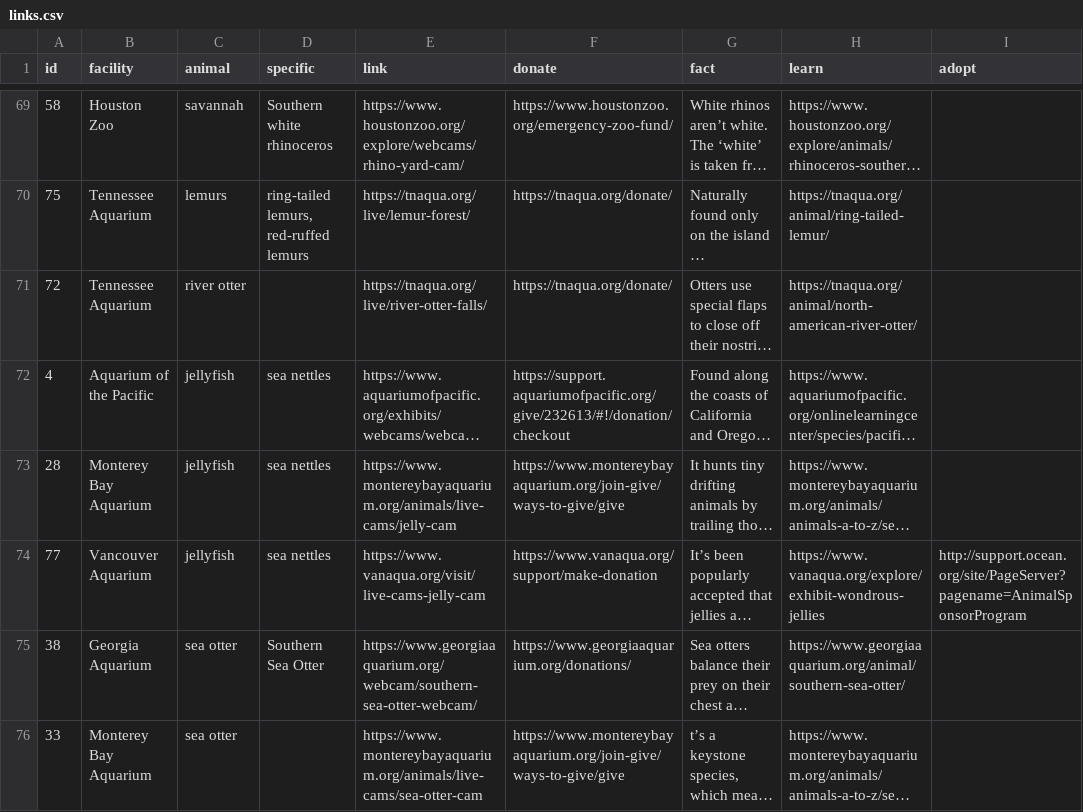
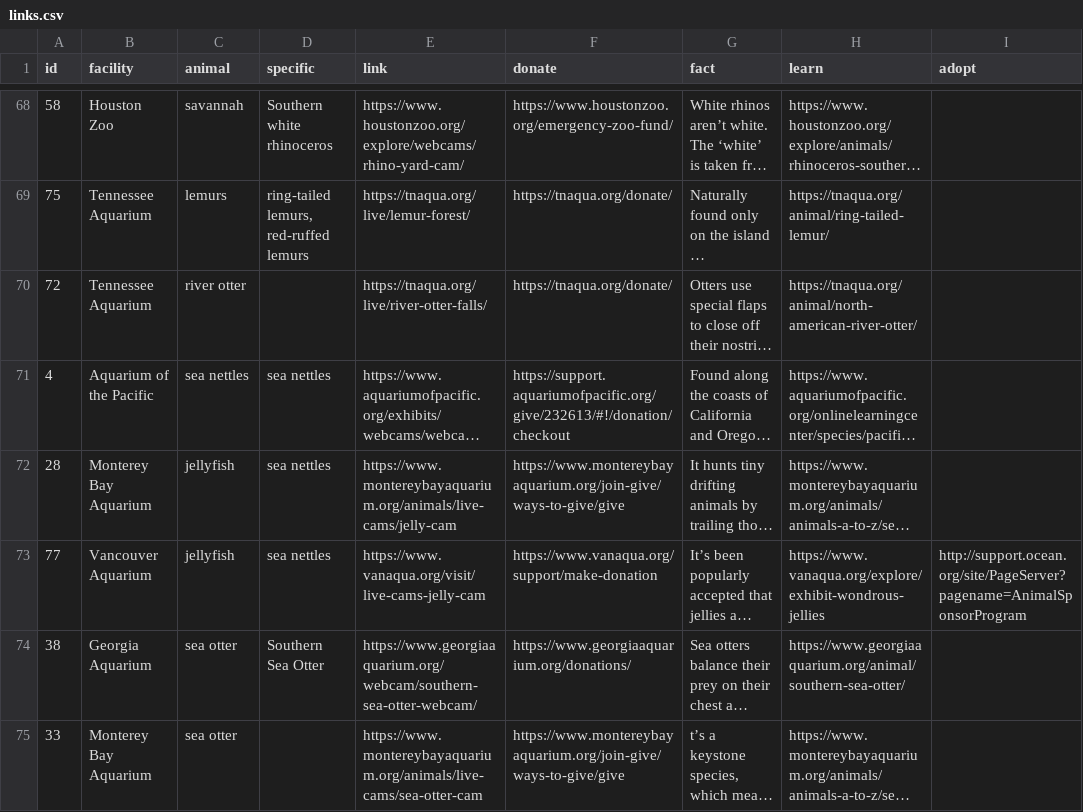
Before and after one commit to the-pudding/zoo-web, a CSV file: src/assets/data/links.csv, drawn as a sheet; only a part is shown, gaps mark what is left out; long unchanged cells end in …; addresses are those after the commit; the diff covers the shown part only; the diff names each change by its address in the sheet, - before the commit and + after, or states it on an @@ line.

```diff
--- a/src/assets/data/links.csv
+++ b/src/assets/data/links.csv
-C71 (animal): jellyfish
+C71 (animal): sea nettles
```
Also changed, not shown: 3 removed rows and 15 edited cells elsewhere in this file, src/assets/data/arrangement.csv, 10 other files.
